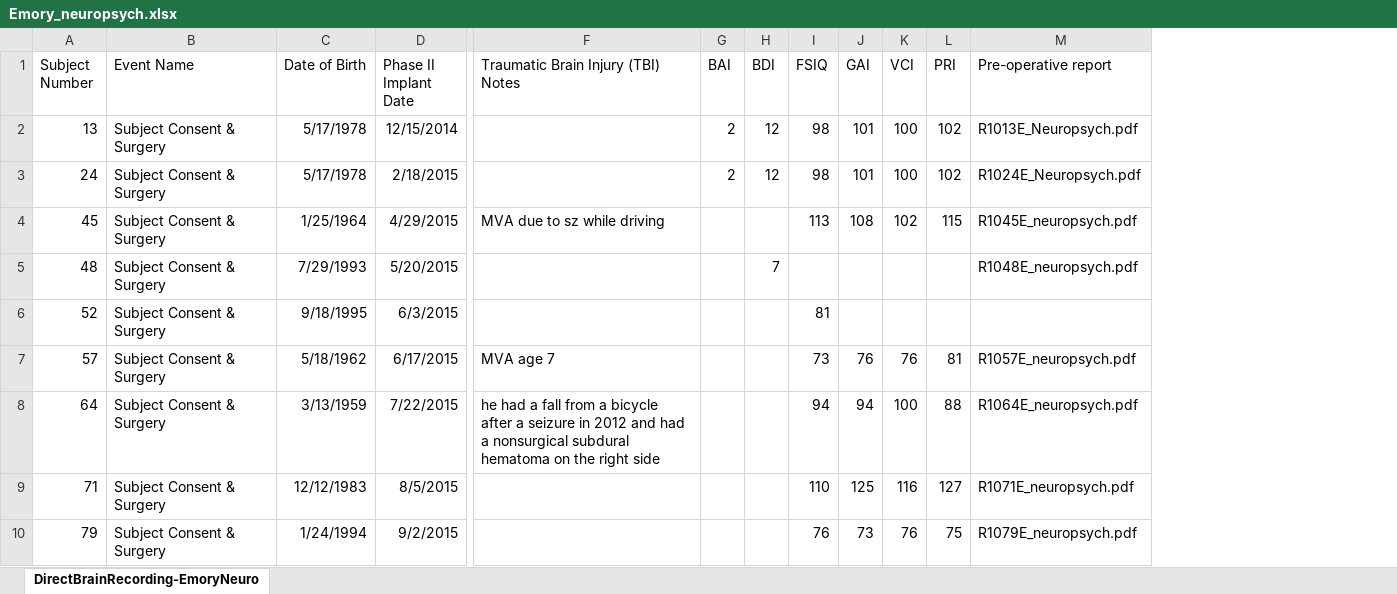
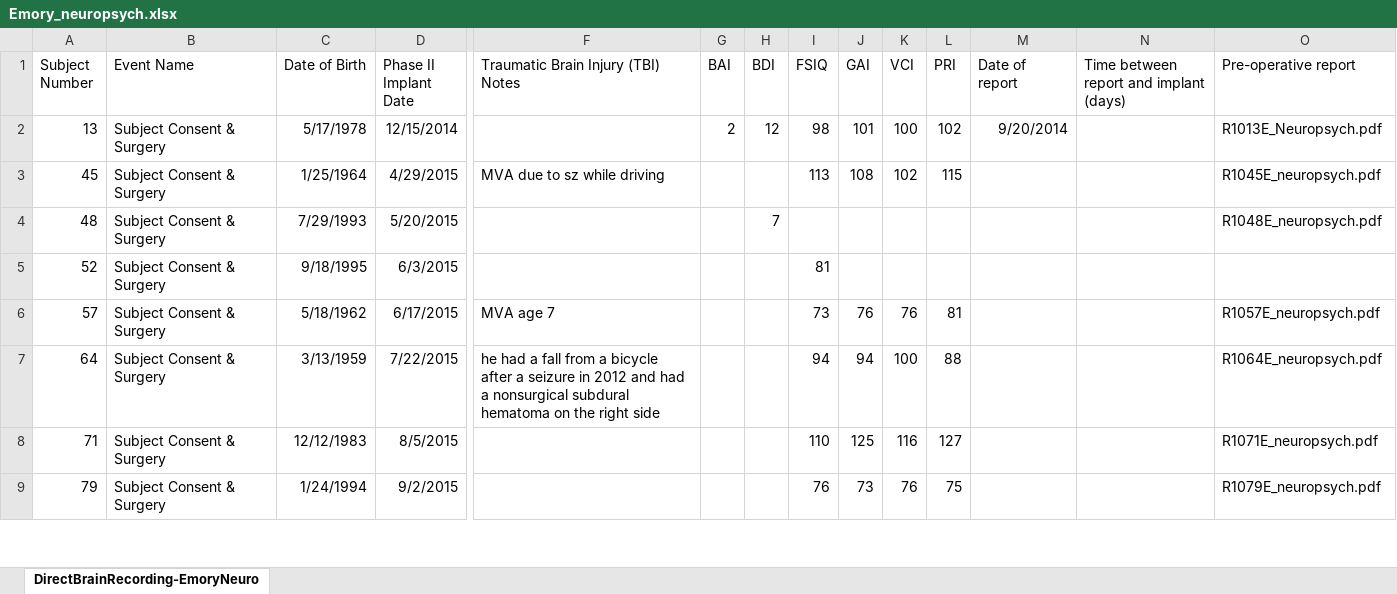
Before and after one commit to NoaHerz/Mental_health, an Excel workbook: Emory_neuropsych.xlsx, sheet DirectBrainRecording-EmoryNeuro, drawn as a sheet; only a part is shown, gaps mark what is left out; values as stored, in another font and other column widths than the file's, no borders; removed rows and columns are numbered as before the commit, all else as after; rows hold the shown columns only; the diff names each change by its address in the sheet, - before the commit and + after, or states it on an @@ line.

```diff
--- a/Emory_neuropsych.xlsx (sheet DirectBrainRecording-EmoryNeuro)
+++ b/Emory_neuropsych.xlsx (sheet DirectBrainRecording-EmoryNeuro)
+column M (Date of report), row 2: 9/20/2014
+column N, row 1: Time between report and implant (days)
-row 3: 24 | Subject Consent & Surgery | 5/17/1978 | 2/18/2015 |  | 2 | 12 | 98 | 101 | 100 | 102 | R1024E_Neuropsych.pdf
```
Also changed, not shown: Jefferson_neuropsych.xlsx, 5 other files.
